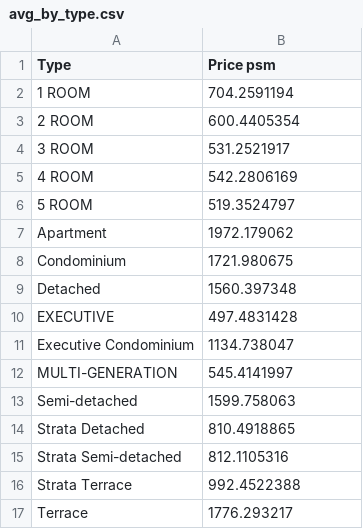
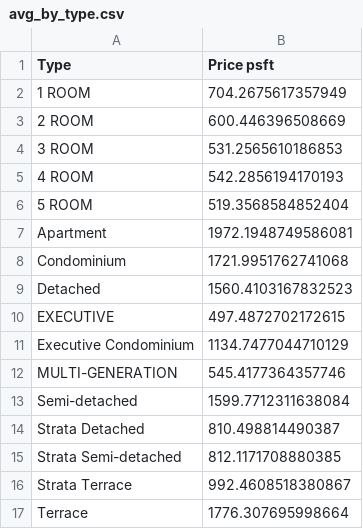
Before and after one commit to jolenetan07/PropNex-Investment-Suite, a CSV file: propnex-investment-suite/src/assets/stats/avg_by_type.csv, drawn as a sheet.

```diff
--- a/propnex-investment-suite/src/assets/stats/avg_by_type.csv
+++ b/propnex-investment-suite/src/assets/stats/avg_by_type.csv
@@ -1,17 +1,17 @@
-Type,Price psm
-1 ROOM,704.2591194
-2 ROOM,600.4405354
-3 ROOM,531.2521917
-4 ROOM,542.2806169
-5 ROOM,519.3524797
-Apartment,1972.179062
-Condominium,1721.980675
-Detached,1560.397348
-EXECUTIVE,497.4831428
-Executive Condominium,1134.738047
-MULTI-GENERATION,545.4141997
-Semi-detached,1599.758063
-Strata Detached,810.4918865
-Strata Semi-detached,812.1105316
-Strata Terrace,992.4522388
-Terrace,1776.293217
+Type,Price psft
+1 ROOM,704.2675617357949
+2 ROOM,600.446396508669
+3 ROOM,531.2565610186853
+4 ROOM,542.2856194170193
+5 ROOM,519.3568584852404
+Apartment,1972.1948749586081
+Condominium,1721.9951762741068
+Detached,1560.4103167832523
+EXECUTIVE,497.4872702172615
+Executive Condominium,1134.7477044710129
+MULTI-GENERATION,545.4177364357746
+Semi-detached,1599.7712311638084
+Strata Detached,810.498814490387
+Strata Semi-detached,812.1171708880385
+Strata Terrace,992.4608518380867
+Terrace,1776.307695998664
```
Also changed, not shown: propnex-investment-suite/src/assets/stats/max_by_type.csv, 3 other files.
